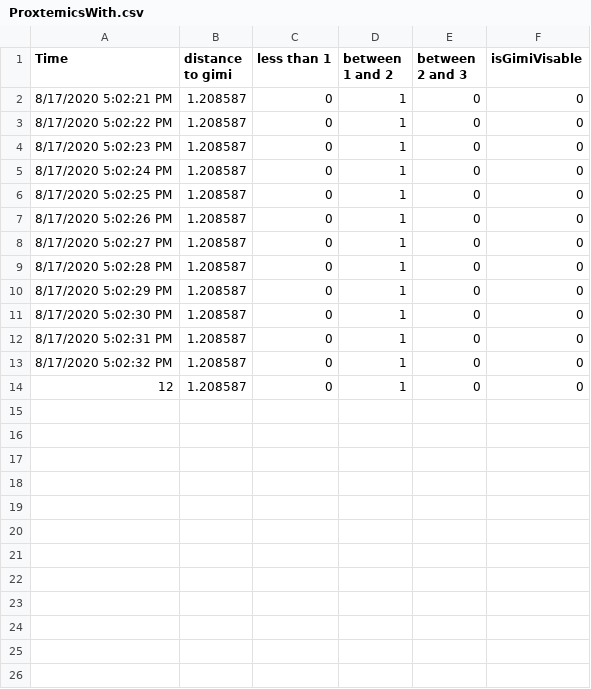
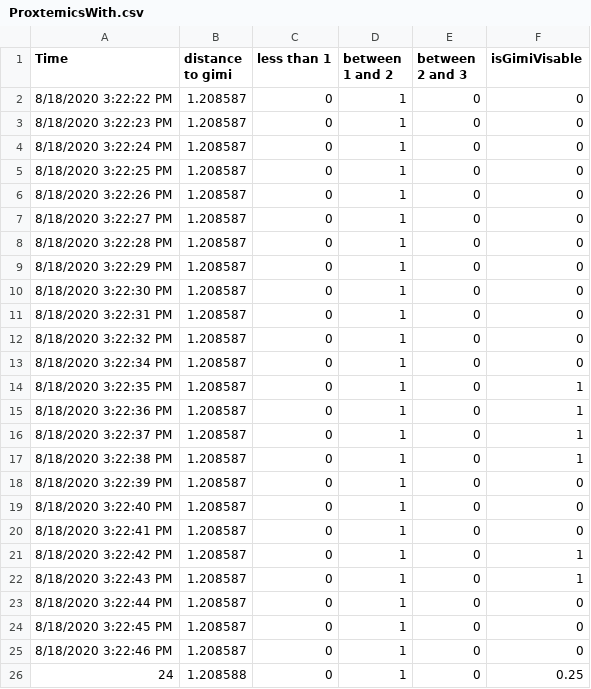
Before and after one commit to idc-milab/Gimi3BehaviorOculus, a CSV file: Assets/CSV/ProxtemicsWith.csv, drawn as a sheet.

```diff
--- a/Assets/CSV/ProxtemicsWith.csv
+++ b/Assets/CSV/ProxtemicsWith.csv
@@ -1,14 +1,26 @@
 Time , distance to gimi, less than 1 , between 1 and 2 , between 2 and 3 , isGimiVisable
-8/17/2020 5:02:21 PM,1.208587,0,1,0,0
-8/17/2020 5:02:22 PM,1.208587,0,1,0,0
-8/17/2020 5:02:23 PM,1.208587,0,1,0,0
-8/17/2020 5:02:24 PM,1.208587,0,1,0,0
-8/17/2020 5:02:25 PM,1.208587,0,1,0,0
-8/17/2020 5:02:26 PM,1.208587,0,1,0,0
-8/17/2020 5:02:27 PM,1.208587,0,1,0,0
-8/17/2020 5:02:28 PM,1.208587,0,1,0,0
-8/17/2020 5:02:29 PM,1.208587,0,1,0,0
-8/17/2020 5:02:30 PM,1.208587,0,1,0,0
-8/17/2020 5:02:31 PM,1.208587,0,1,0,0
-8/17/2020 5:02:32 PM,1.208587,0,1,0,0
-12,1.208587,0,1,0,0
+8/18/2020 3:22:22 PM,1.208587,0,1,0,0
+8/18/2020 3:22:23 PM,1.208587,0,1,0,0
+8/18/2020 3:22:24 PM,1.208587,0,1,0,0
+8/18/2020 3:22:25 PM,1.208587,0,1,0,0
+8/18/2020 3:22:26 PM,1.208587,0,1,0,0
+8/18/2020 3:22:27 PM,1.208587,0,1,0,0
+8/18/2020 3:22:28 PM,1.208587,0,1,0,0
+8/18/2020 3:22:29 PM,1.208587,0,1,0,0
+8/18/2020 3:22:30 PM,1.208587,0,1,0,0
+8/18/2020 3:22:31 PM,1.208587,0,1,0,0
+8/18/2020 3:22:32 PM,1.208587,0,1,0,0
+8/18/2020 3:22:34 PM,1.208587,0,1,0,0
+8/18/2020 3:22:35 PM,1.208587,0,1,0,1
+8/18/2020 3:22:36 PM,1.208587,0,1,0,1
+8/18/2020 3:22:37 PM,1.208587,0,1,0,1
+8/18/2020 3:22:38 PM,1.208587,0,1,0,1
+8/18/2020 3:22:39 PM,1.208587,0,1,0,0
+8/18/2020 3:22:40 PM,1.208587,0,1,0,0
+8/18/2020 3:22:41 PM,1.208587,0,1,0,0
+8/18/2020 3:22:42 PM,1.208587,0,1,0,1
+8/18/2020 3:22:43 PM,1.208587,0,1,0,1
+8/18/2020 3:22:44 PM,1.208587,0,1,0,0
+8/18/2020 3:22:45 PM,1.208587,0,1,0,0
+8/18/2020 3:22:46 PM,1.208587,0,1,0,0
+24,1.208588,0,1,0,0.25
```
Also changed, not shown: 40 other files.
